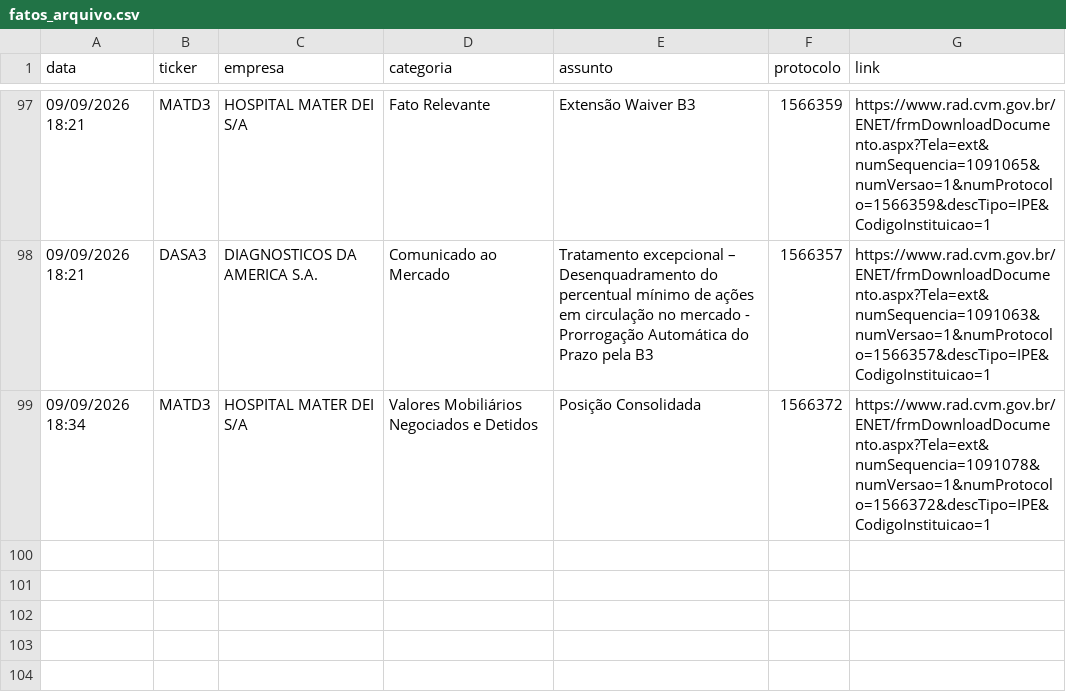
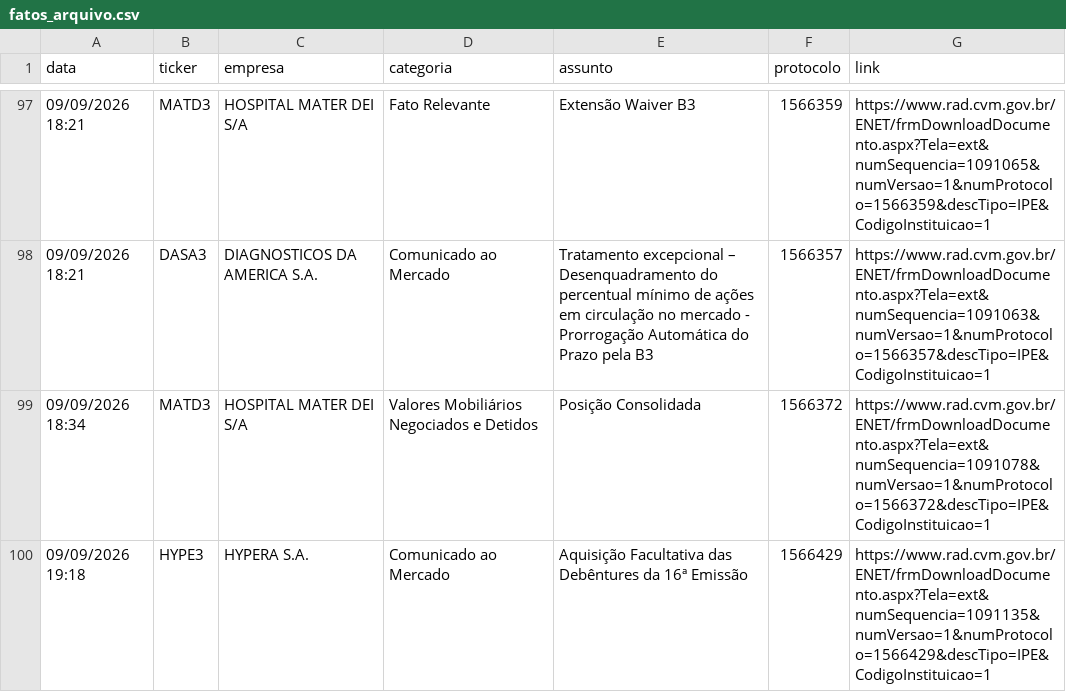
Before and after one commit to danxhp/cvm-fatos-relevantes, a CSV file: fatos_arquivo.csv, drawn as a sheet; only a part is shown, gaps mark what is left out.

```diff
--- a/fatos_arquivo.csv
+++ b/fatos_arquivo.csv
@@ -99 +99,2 @@ data,ticker,empresa,categoria,assunto,protocolo,link
 09/09/2026 18:34,MATD3,HOSPITAL MATER DEI S/A,Valores Mobiliários Negociados e Detidos,Posição Consolidada,1566372,https://www.rad.cvm.gov.br/ENET/frmDownloadDocumento.aspx?Tela=ext&numSequencia=1091078&numVersao=1&numProtocolo=1566372&descTipo=IPE&CodigoInstituicao=1
+09/09/2026 19:18,HYPE3,HYPERA S.A.,Comunicado ao Mercado,Aquisição Facultativa das Debêntures da 16ª Emissão,1566429,https://www.rad.cvm.gov.br/ENET/frmDownloadDocumento.aspx?Tela=ext&numSequencia=1091135&numVersao=1&numProtocolo=1566429&descTipo=IPE&CodigoInstituicao=1
```
Also changed, not shown: 2 other files.
